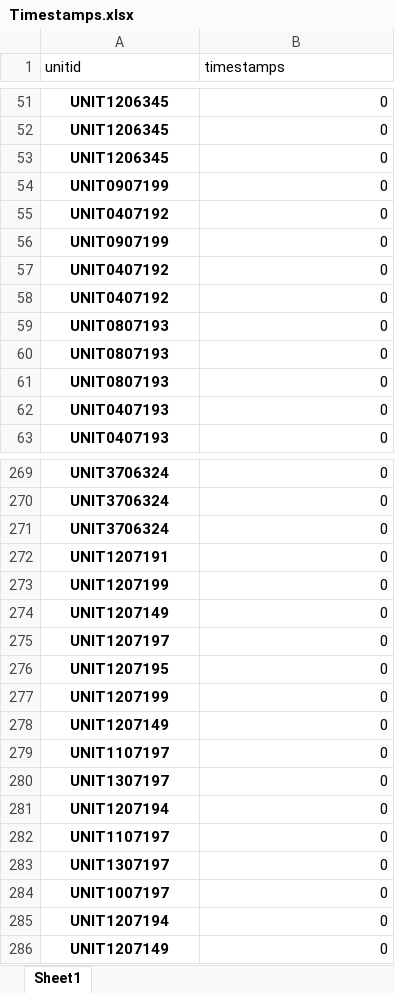
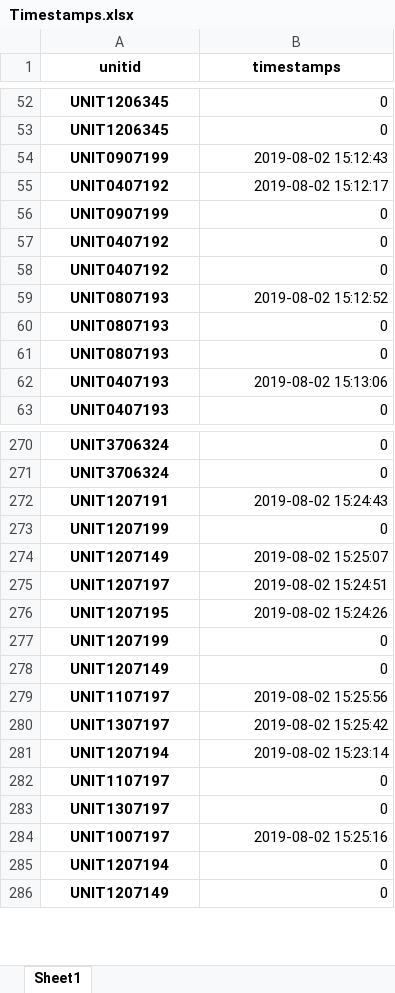
Before and after one commit to pvanausdeln/OceanCarrierRPA, an Excel workbook: MultiProcess/Timestamps.xlsx, sheet Sheet1, drawn as a sheet; only a part is shown, gaps mark what is left out; values as stored, in another font and other column widths than the file's, no borders; removed rows and columns are numbered as before the commit, all else as after; the diff covers the shown part only; the diff names each change by its address in the sheet, - before the commit and + after, or states it on an @@ line.

```diff
--- a/MultiProcess/Timestamps.xlsx (sheet Sheet1)
+++ b/MultiProcess/Timestamps.xlsx (sheet Sheet1)
@@ A1:B1 bold: off → on, alignment: left → center @@
-row 53: UNIT1206345 | 0
-B54 (timestamps): 0
+B54 (timestamps): 2019-08-02 15:12:43
-B55 (timestamps): 0
+B55 (timestamps): 2019-08-02 15:12:17
+row 59: UNIT0807193 | 2019-08-02 15:12:52
-row 61: UNIT0807193 | 0
-B62 (timestamps): 0
+B62 (timestamps): 2019-08-02 15:13:06
-row 271: UNIT3706324 | 0
-B272 (timestamps): 0
+B272 (timestamps): 2019-08-02 15:24:43
@@ row 277 moved to row 273: UNIT1207199 @@
+row 274: UNIT1207149 | 2019-08-02 15:25:07
+row 275: UNIT1207197 | 2019-08-02 15:24:51
+row 276: UNIT1207195 | 2019-08-02 15:24:26
-row 275: UNIT1207197 | 0
-row 276: UNIT1207195 | 0
-row 278: UNIT1207149 | 0
+row 279: UNIT1107197 | 2019-08-02 15:25:56
+row 280: UNIT1307197 | 2019-08-02 15:25:42
+row 281: UNIT1207194 | 2019-08-02 15:23:14
-row 281: UNIT1207194 | 0
-row 282: UNIT1107197 | 0
-row 283: UNIT1307197 | 0
-B284 (timestamps): 0
+B284 (timestamps): 2019-08-02 15:25:16
```
Also changed, not shown: 24 added rows, 7 removed rows, 27 edited cells and cell formats elsewhere in this sheet, MultiProcess/Container_Tracking.xlsx, 4 other files.
